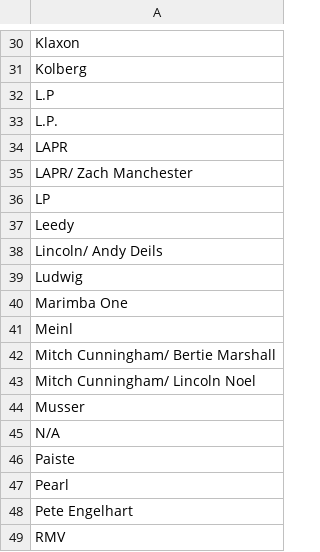
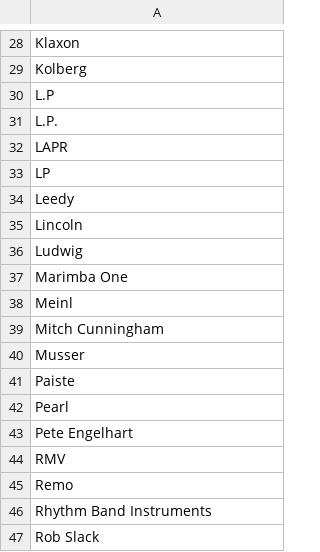
Before and after one commit to pixelsnob/lapr, a CSV file: docs/makers.csv, drawn as a sheet; only a part is shown, gaps mark what is left out; the shorter side is filled out with more unchanged rows; the diff covers the shown part only.

```diff
--- a/docs/makers.csv
+++ b/docs/makers.csv
@@ -34,6 +32,5 @@ L.P.
 LAPR
-LAPR/ Zach Manchester
 LP
 Leedy
-Lincoln/  Andy Deils
+Lincoln
 Ludwig
@@ -41,6 +38,4 @@ Marimba One
 Meinl
-Mitch  Cunningham/  Bertie Marshall
-Mitch  Cunningham/  Lincoln Noel
+Mitch Cunningham
 Musser
-N/A
 Paiste
```
Also changed, not shown: 7 removed rows and 3 edited cells elsewhere in this file, docs/lapr.csv, 1 other file.
